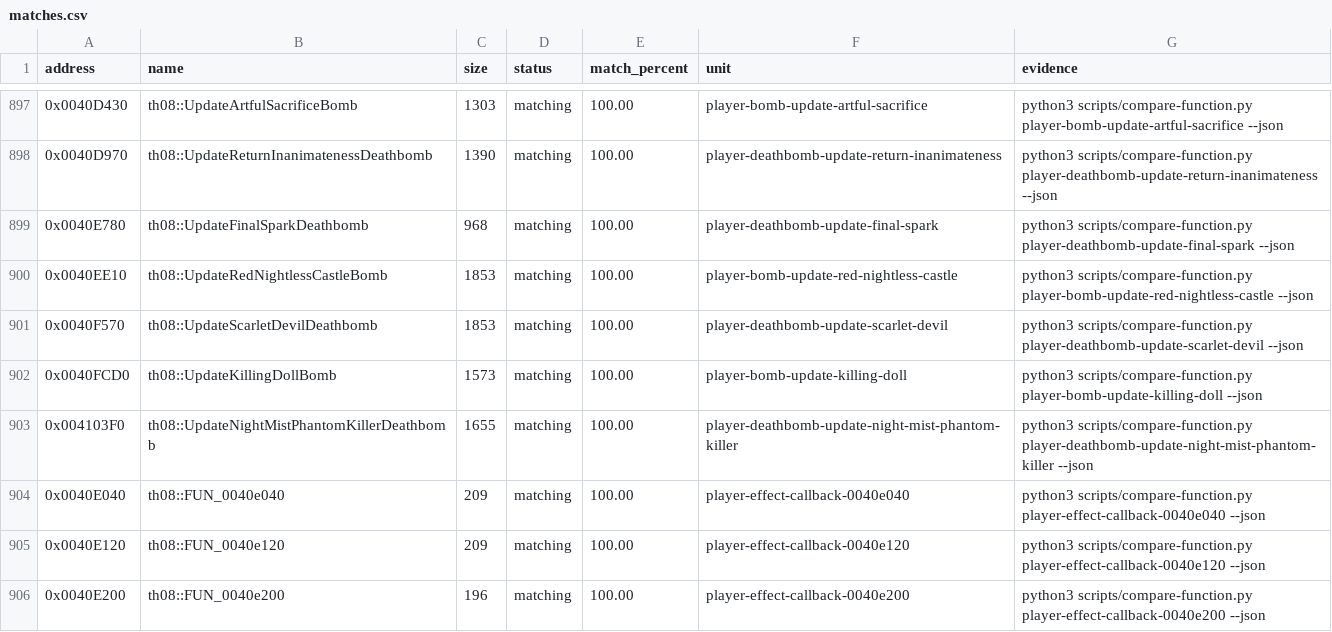
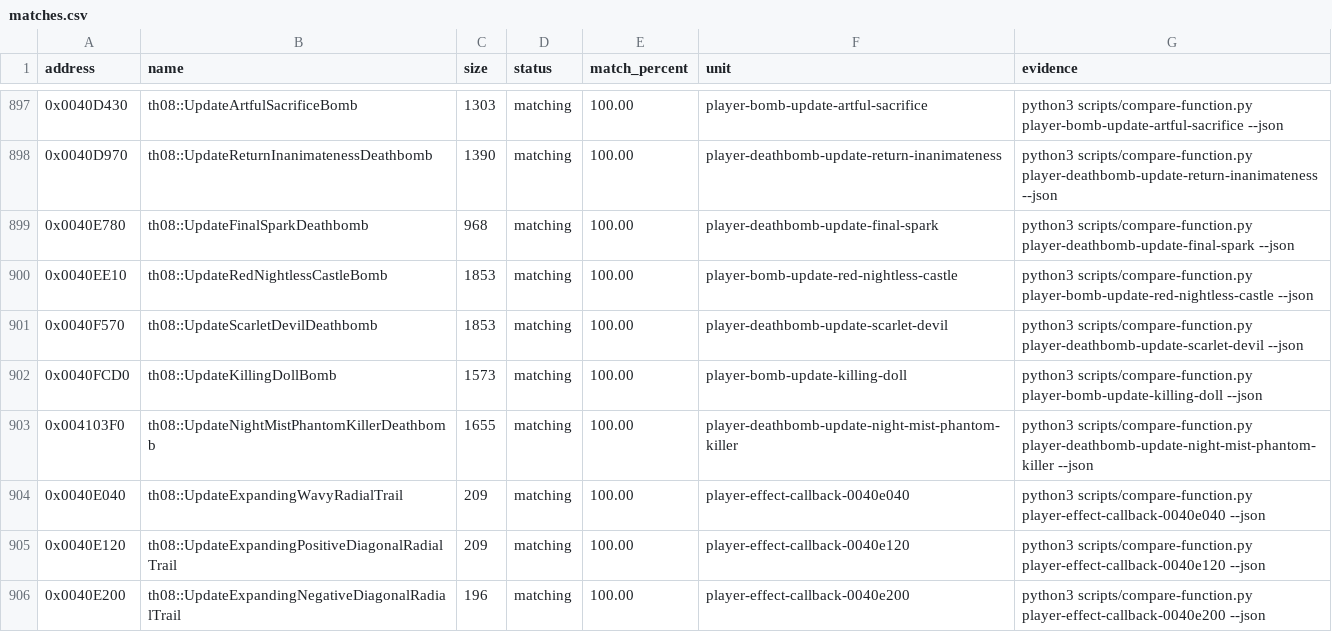
Before and after one commit to N0zoM1z0/th08, a CSV file: config/matches.csv, drawn as a sheet; only a part is shown, gaps mark what is left out; the diff covers the shown part only.

Commit message:
semantic: close remaining behavior names

```diff
--- a/config/matches.csv
+++ b/config/matches.csv
@@ -903,4 +903,4 @@ address,name,size,status,match_percent,unit,evidence
 0x004103F0,th08::UpdateNightMistPhantomKillerDeathbomb,1655,matching,100.00,player-deathbomb-update-night-mist-phantom-killer,python3 scripts/compare-function.py player-deathbomb-update-night-mist-phantom-killer --json
-0x0040E040,th08::FUN_0040e040,209,matching,100.00,player-effect-callback-0040e040,python3 scripts/compare-function.py player-effect-callback-0040e040 --json
-0x0040E120,th08::FUN_0040e120,209,matching,100.00,player-effect-callback-0040e120,python3 scripts/compare-function.py player-effect-callback-0040e120 --json
-0x0040E200,th08::FUN_0040e200,196,matching,100.00,player-effect-callback-0040e200,python3 scripts/compare-function.py player-effect-callback-0040e200 --json
+0x0040E040,th08::UpdateExpandingWavyRadialTrail,209,matching,100.00,player-effect-callback-0040e040,python3 scripts/compare-function.py player-effect-callback-0040e040 --json
+0x0040E120,th08::UpdateExpandingPositiveDiagonalRadialTrail,209,matching,100.00,player-effect-callback-0040e120,python3 scripts/compare-function.py player-effect-callback-0040e120 --json
+0x0040E200,th08::UpdateExpandingNegativeDiagonalRadialTrail,196,matching,100.00,player-effect-callback-0040e200,python3 scripts/compare-function.py player-effect-callback-0040e200 --json
```
Also changed, not shown: 17 edited cells elsewhere in this file, config/implemented.csv, config/mapping.csv, 20 other files.
